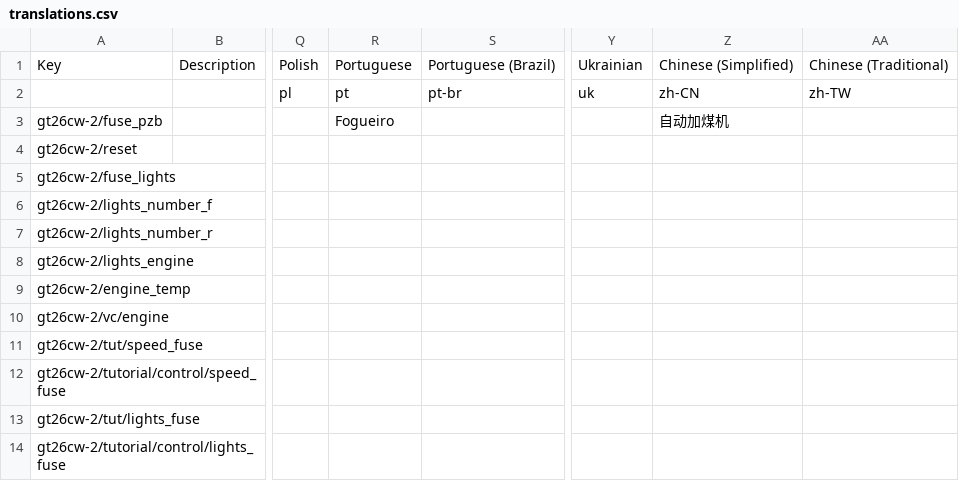
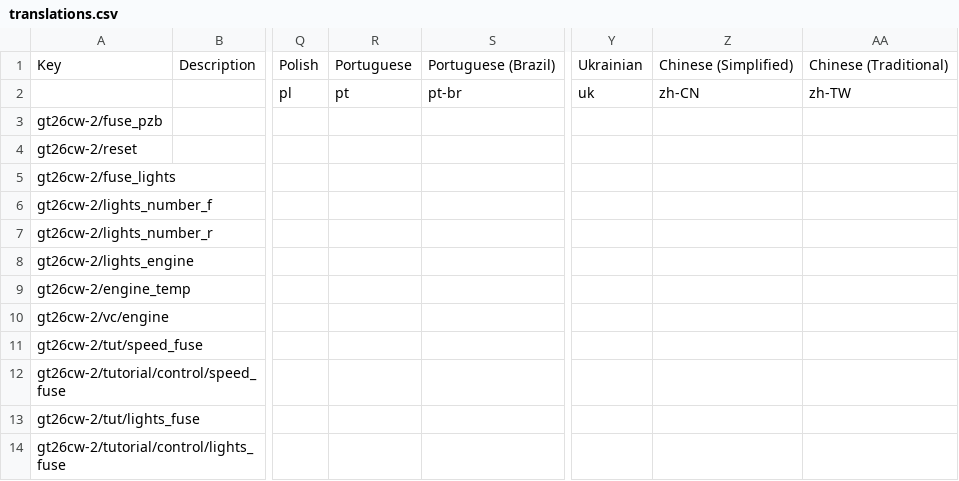
Before and after one commit to WhistleWiz/dv-other, a CSV file: YF_GT26CW_2/translations.csv, drawn as a sheet; only a part is shown, gaps mark what is left out; the diff names each change by its address in the sheet, - before the commit and + after, or states it on an @@ line.

Commit message:
Update translations.csv

```diff
--- a/YF_GT26CW_2/translations.csv
+++ b/YF_GT26CW_2/translations.csv
-R3: Fogueiro
+R3: (empty)
-Z3: 自动加煤机
+Z3: (empty)
```
